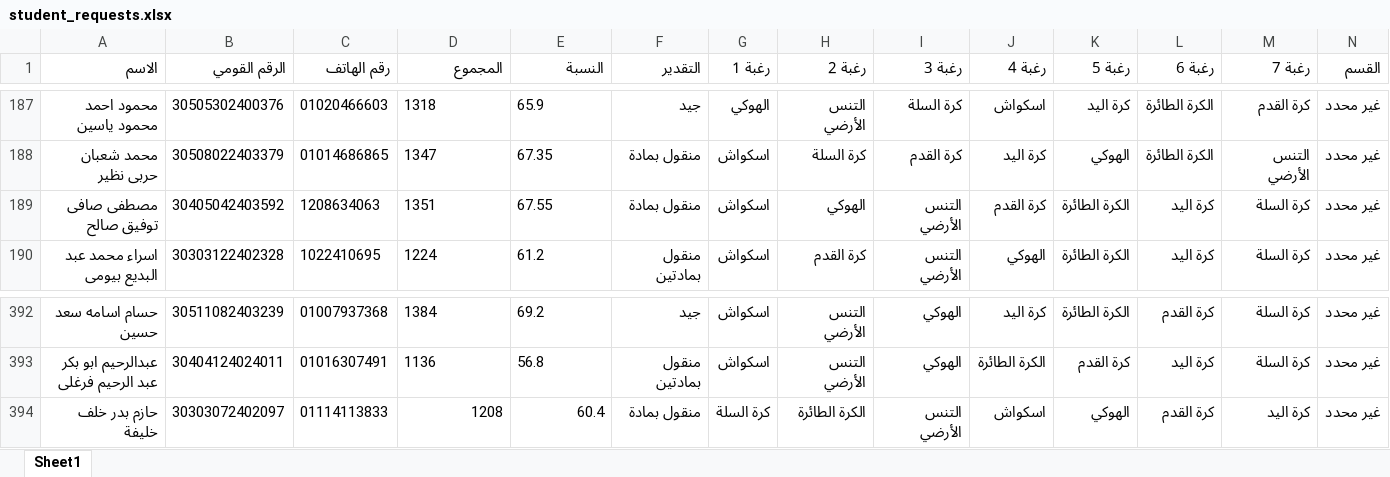
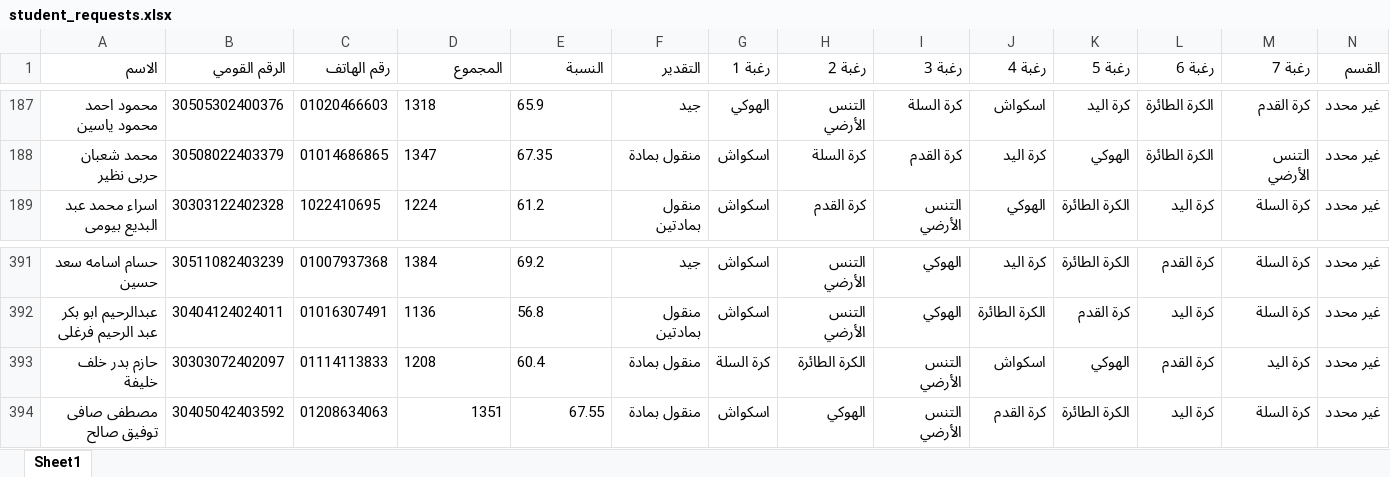
Before and after one commit to elnagi75/Specialization-Desires-Team-Sports-Racket-2026-2027, an Excel workbook: student_requests.xlsx, sheet Sheet1, drawn as a sheet; only a part is shown, gaps mark what is left out; values as stored, in another font and other column widths than the file's, no borders; removed rows and columns are numbered as before the commit, all else as after; the diff names each change by its address in the sheet, - before the commit and + after, or states it on an @@ line.

Commit message:
Auto-sync student_requests.xlsx from Streamlit

```diff
--- a/student_requests.xlsx (sheet Sheet1)
+++ b/student_requests.xlsx (sheet Sheet1)
-row 189: مصطفى صافى توفيق صالح | 30405042403592 | 1208634063 | 1351 | 67.55 | منقول بمادة | اسكواش | الهوكي | التنس الأرضي | كرة القدم | الكرة الطائرة | كرة اليد | كرة السلة | غير محدد
-D393:E393 alignment: right
+D393:E393 alignment: left
+row 394: مصطفى صافى توفيق صالح | 30405042403592 | 01208634063 | 1351 | 67.55 | منقول بمادة | اسكواش | الهوكي | التنس الأرضي | كرة القدم | الكرة الطائرة | كرة اليد | كرة السلة | غير محدد
```
